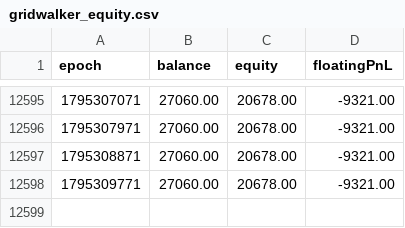
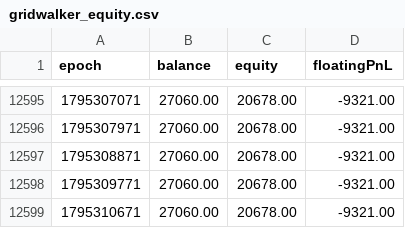
Before and after one commit to aitempwork/gridwalker-stats, a CSV file: gridwalker_equity.csv, drawn as a sheet; only a part is shown, gaps mark what is left out.

```diff
--- a/gridwalker_equity.csv
+++ b/gridwalker_equity.csv
@@ -12598 +12598,2 @@ epoch,balance,equity,floatingPnL
 1795309771,27060.00,20678.00,-9321.00
+1795310671,27060.00,20678.00,-9321.00
```
Also changed, not shown: 1 other file.
